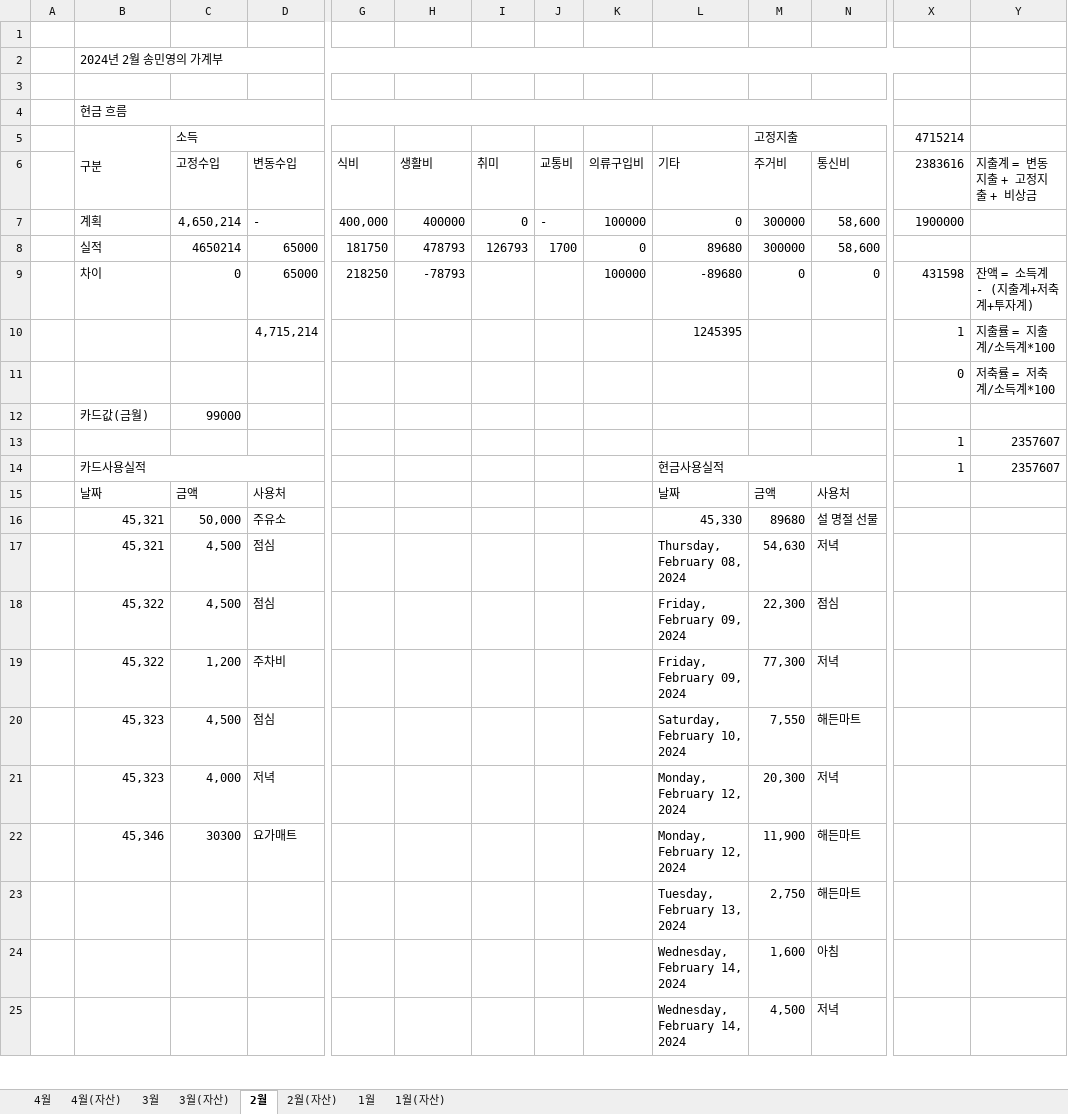
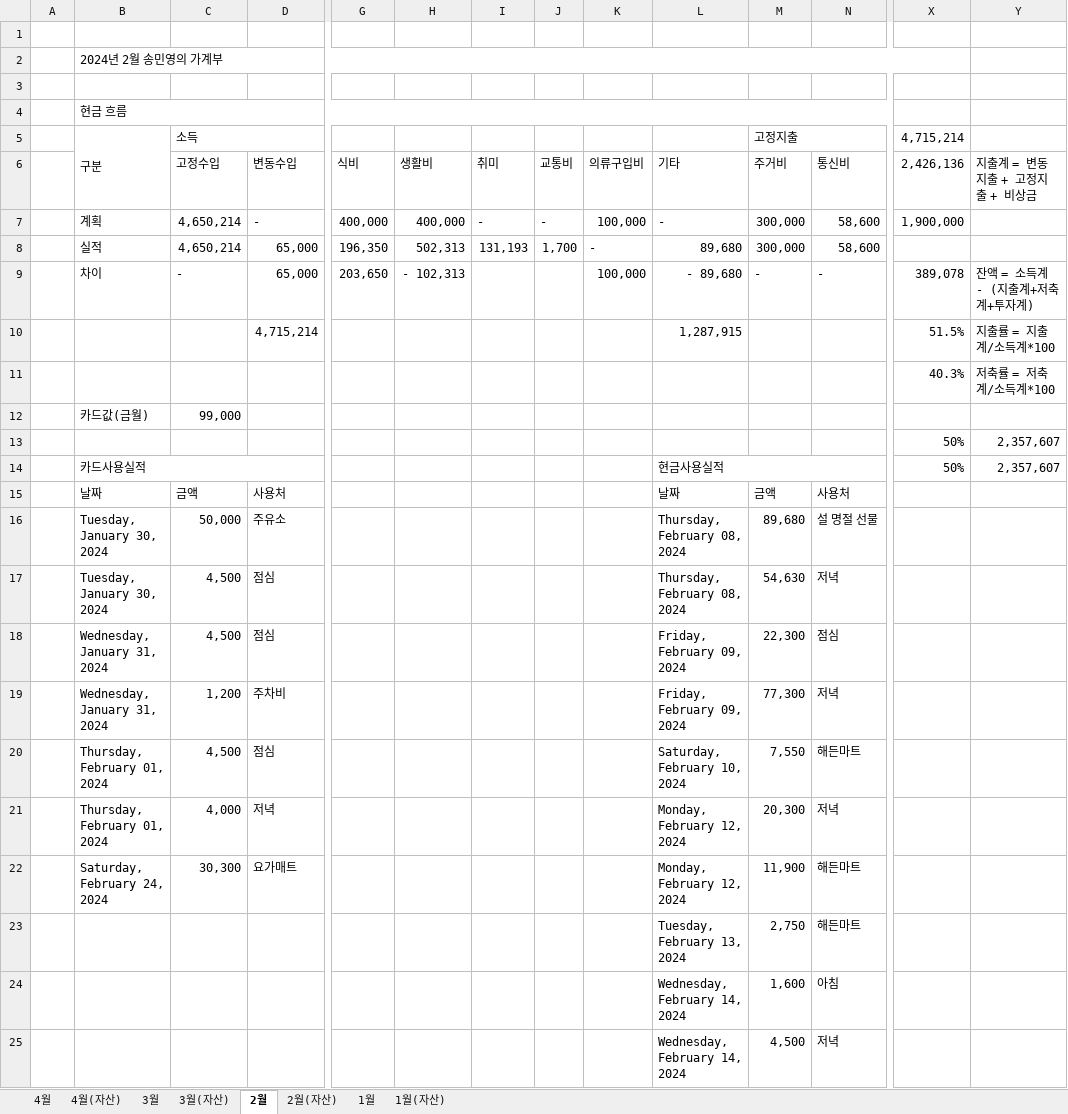
Before and after one commit to dpstjf456/dpstjf456.github.io, an Excel workbook: sharebox/가계부.xlsx, sheet 2월, drawn as a sheet; only a part is shown, gaps mark what is left out; values as stored, in another font and other column widths than the file's, no cell formats; conditional formats not drawn; removed rows and columns are numbered as before the commit, all else as after; rows hold the shown columns only; the diff covers the shown part only; the diff names each change by its address in the sheet, - before the commit and + after, or states it on an @@ line.

```diff
--- a/sharebox/가계부.xlsx (sheet 2월)
+++ b/sharebox/가계부.xlsx (sheet 2월)
-X5: 4715214
+X5: 4,715,214
-X6 (4,715,214): 2383616
+X6 (4,715,214): 2,426,136
-H7: 400000
+H7: 400,000
-I7: 0
+I7: -
-K7: 100000
+K7: 100,000
-L7: 0
+L7: -
-M7 (고정지출): 300000
+M7 (고정지출): 300,000
-X7 (4,715,214): 1900000
+X7 (4,715,214): 1,900,000
-row 8:  | 실적 | 4650214 | 65000 | 181750 | 478793 | 126793 | 1700 | 0 | 89680 | 300000 | 58,600
-row 9:  | 차이 | 0 | 65000 | 218250 | -78793 |  |  | 100000 | -89680 | 0 | 0 | 431598 | 잔액 = 소득계 - (지출계+저축계+투자계)
+row 8:  | 실적 | 4,650,214 | 65,000 | 196,350 | 502,313 | 131,193 | 1,700 | - | 89,680 | 300,000 | 58,600
+row 9:  | 차이 | - | 65,000 | 203,650 | - 102,313 |  |  | 100,000 | - 89,680 | - | - | 389,078 | 잔액 = 소득계 - (지출계+저축계+투자계)
-L10: 1245395
+L10: 1,287,915
-X10 (4,715,214): 1
+X10 (4,715,214): 51.5%
-X11 (4,715,214): 0
+X11 (4,715,214): 40.3%
-C12 (소득): 99000
+C12 (소득): 99,000
-row 13:  |  |  |  |  |  |  |  |  |  |  |  | 1 | 2357607
+row 13:  |  |  |  |  |  |  |  |  |  |  |  | 50% | 2,357,607
-X14 (4,715,214): 1
+X14 (4,715,214): 50%
-Y14: 2357607
+Y14: 2,357,607
-B16:B17 (구분): 45,321
+B16:B17 (구분): Tuesday, January 30, 2024
-L16: 45,330
+L16: Thursday, February 08, 2024
-M16 (고정지출): 89680
+M16 (고정지출): 89,680
-B18:B19 (구분): 45,322
+B18:B19 (구분): Wednesday, January 31, 2024
-B20:B21 (구분): 45,323
+B20:B21 (구분): Thursday, February 01, 2024
-B22 (구분): 45,346
+B22 (구분): Saturday, February 24, 2024
-C22 (소득): 30300
+C22 (소득): 30,300
```
Also changed, not shown: 8 added rows, 1 removed row and 46 edited cells elsewhere in this sheet, sheet 1월, sheet 3월, sheet 4월, sheet 4월(자산), sheet 3월(자산), sheet 2월(자산), 1 more sheet, cell formats.
